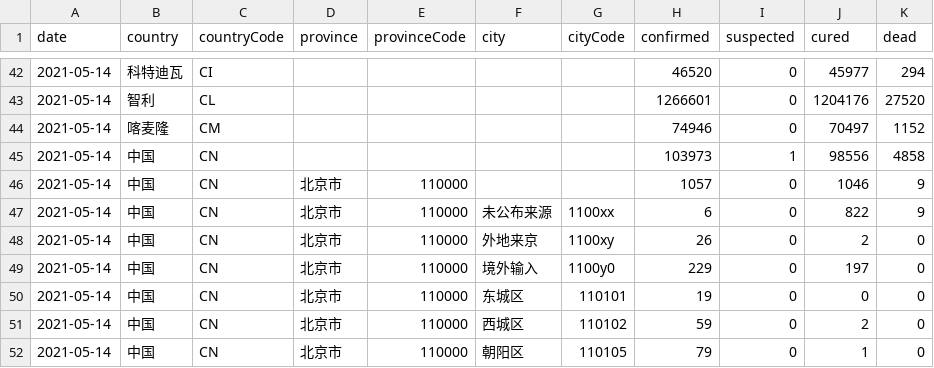
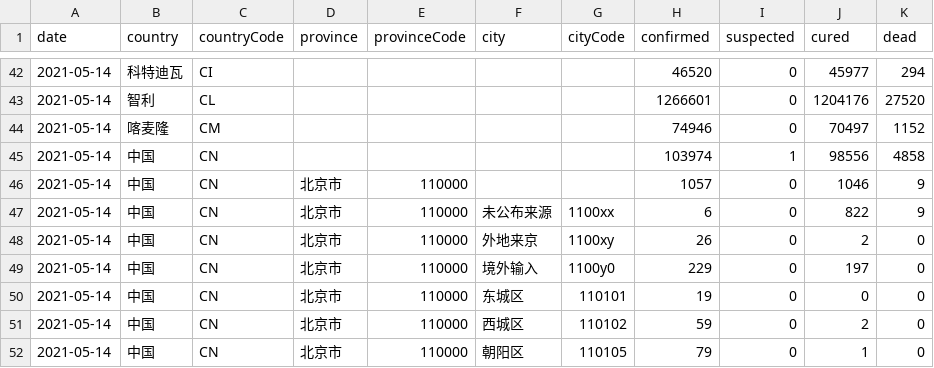
Before and after one commit to herman6888/Wuhan-2019-nCoV, a CSV file: Data/2021-05-14.csv, drawn as a sheet; only a part is shown, gaps mark what is left out.

```diff
--- a/Data/2021-05-14.csv
+++ b/Data/2021-05-14.csv
@@ -44,3 +44,3 @@ date,country,countryCode,province,provinceCode,city,cityCode,confirmed,suspected
 2021-05-14,喀麦隆,CM,,,,,74946,0,70497,1152
-2021-05-14,中国,CN,,,,,103973,1,98556,4858
+2021-05-14,中国,CN,,,,,103974,1,98556,4858
 2021-05-14,中国,CN,北京市,110000,,,1057,0,1046,9
```
Also changed, not shown: 2 other files.
